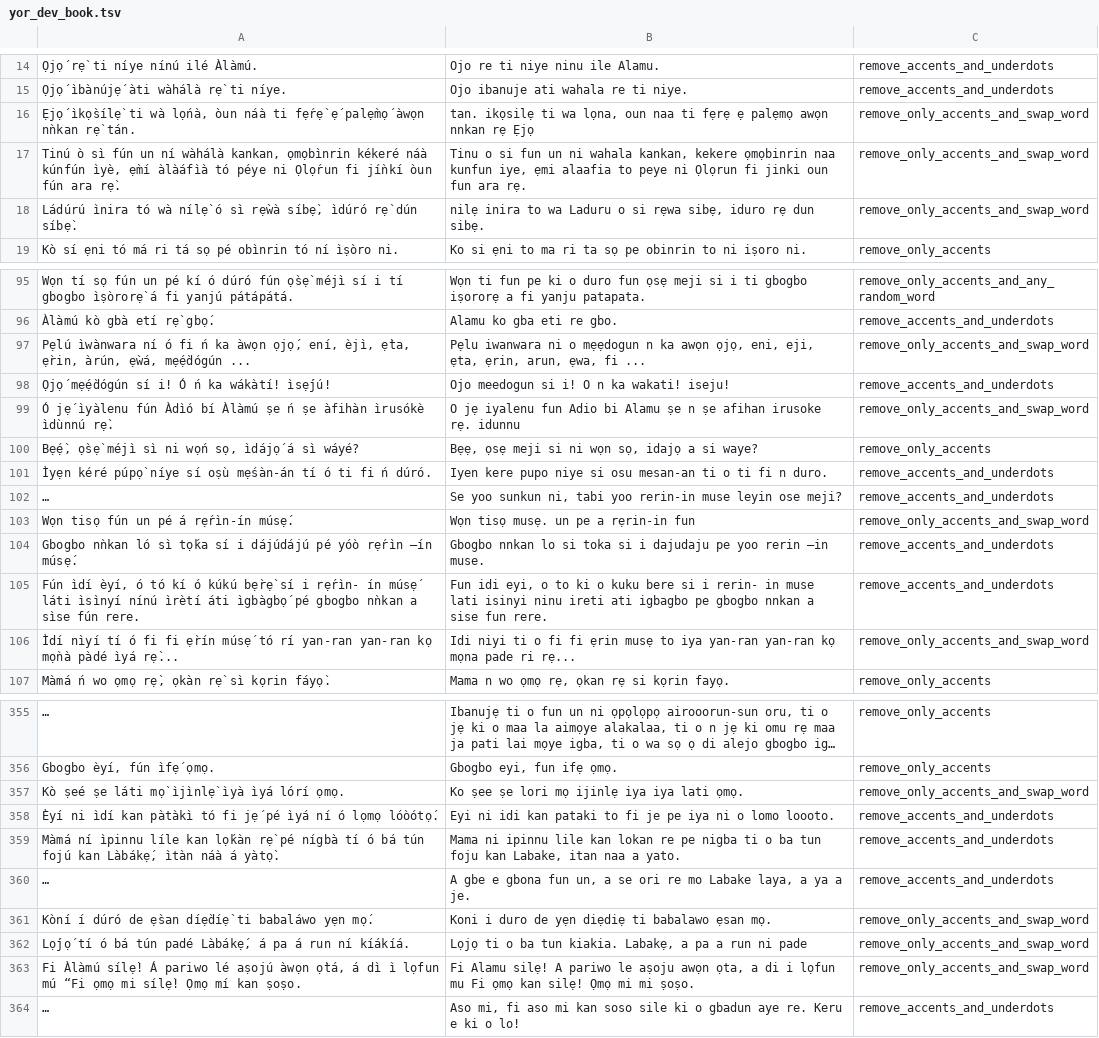
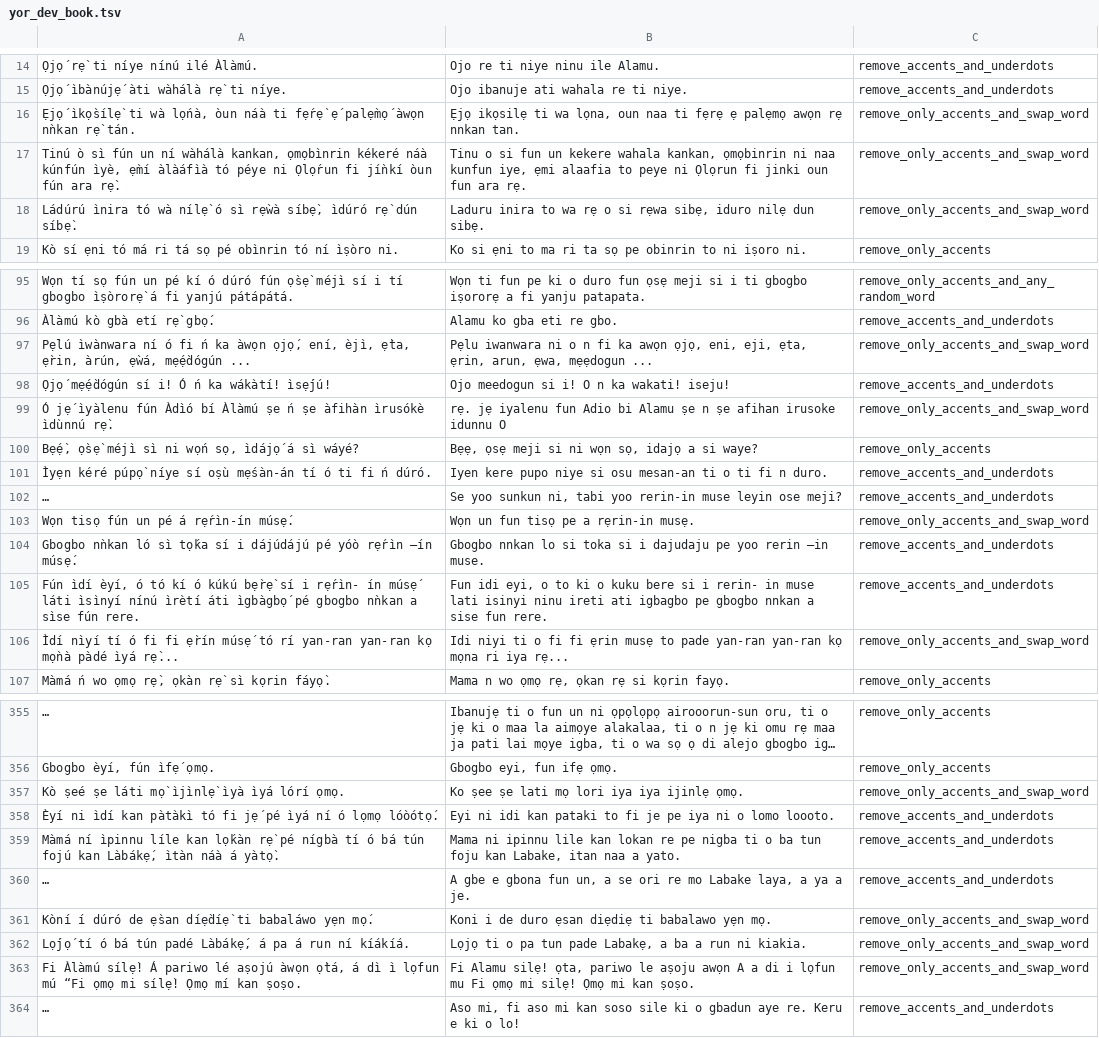
Before and after one commit to DeleMike/data-prep-eng, a TSV file: data_prep_eng/output_data/menyo20k_data/dev_prep_data/yor_dev_book.tsv, drawn as a sheet; only a part is shown, gaps mark what is left out; long unchanged cells end in …; the diff covers the shown part only; the diff names each change by its address in the sheet, - before the commit and + after, or states it on an @@ line.

```diff
--- a/data_prep_eng/output_data/menyo20k_data/dev_prep_data/yor_dev_book.tsv
+++ b/data_prep_eng/output_data/menyo20k_data/dev_prep_data/yor_dev_book.tsv
-B16: tan. ikọsilẹ ti wa lọna, oun naa ti fẹrẹ ẹ palẹmọ awọn nnkan rẹ Ẹjọ
+B16: Ẹjọ ikọsilẹ ti wa lọna, oun naa ti fẹrẹ ẹ palẹmọ awọn rẹ nnkan tan.
-B17: …fun un ni wahala kankan, kekere ọmọbinrin naa kunfun…
+B17: …fun un kekere wahala kankan, ọmọbinrin ni naa kunfun…
-B18: nilẹ inira to wa Laduru o si rẹwa sibẹ, iduro rẹ dun sibẹ.
+B18: Laduru inira to wa rẹ o si rẹwa sibẹ, iduro nilẹ dun sibẹ.
-B97: …ni o mẹẹdogun n ka awọn ọjọ, eni, eji, ẹta, ẹrin, arun, ẹwa, fi ...
+B97: …ni o n fi ka awọn ọjọ, eni, eji, ẹta, ẹrin, arun, ẹwa, mẹẹdogun ...
-B99: O jẹ iyalenu fun Adio bi Alamu ṣe n ṣe afihan irusoke rẹ. idunnu
+B99: rẹ. jẹ iyalenu fun Adio bi Alamu ṣe n ṣe afihan irusoke idunnu O
-B103: Wọn tisọ musẹ. un pe a rẹrin-in fun
+B103: Wọn un fun tisọ pe a rẹrin-in musẹ.
-B106: …musẹ to iya yan-ran yan-ran kọ mọna pade ri rẹ...
+B106: …musẹ to pade yan-ran yan-ran kọ mọna ri iya rẹ...
-B357: Ko ṣee ṣe lori mọ ijinlẹ iya iya lati ọmọ.
+B357: Ko ṣee ṣe lati mọ lori iya iya ijinlẹ ọmọ.
-B361: Koni i duro de yẹn diẹdiẹ ti babalawo ẹsan mọ.
+B361: Koni i de duro ẹsan diẹdiẹ ti babalawo yẹn mọ.
-B362: …ti o ba tun kiakia. Labakẹ, a pa a run ni pade
+B362: …ti o pa tun pade Labakẹ, a ba a run ni kiakia.
-B363: …Alamu silẹ! A pariwo le aṣoju awọn ọta, a di i lọfun mu Fi ọmọ kan silẹ! Ọmọ mi mi ṣoṣo.
+B363: …Alamu silẹ! ọta, pariwo le aṣoju awọn A a di i lọfun mu Fi ọmọ mi silẹ! Ọmọ mi kan ṣoṣo.
```
Also changed, not shown: 43 edited cells elsewhere in this file, data_prep_eng/output_data/dev.tsv, data_prep_eng/output_data/menyo20k_data/dev_prep_data/yor_dev_digital.tsv, 9 other files.
